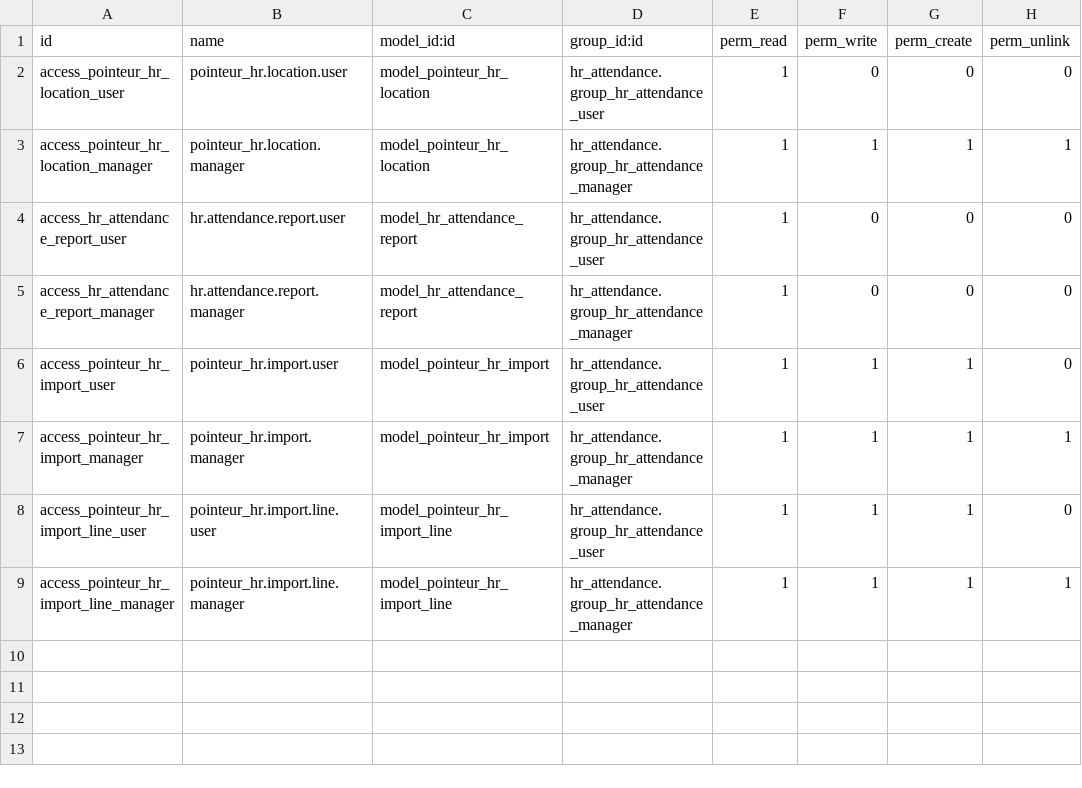
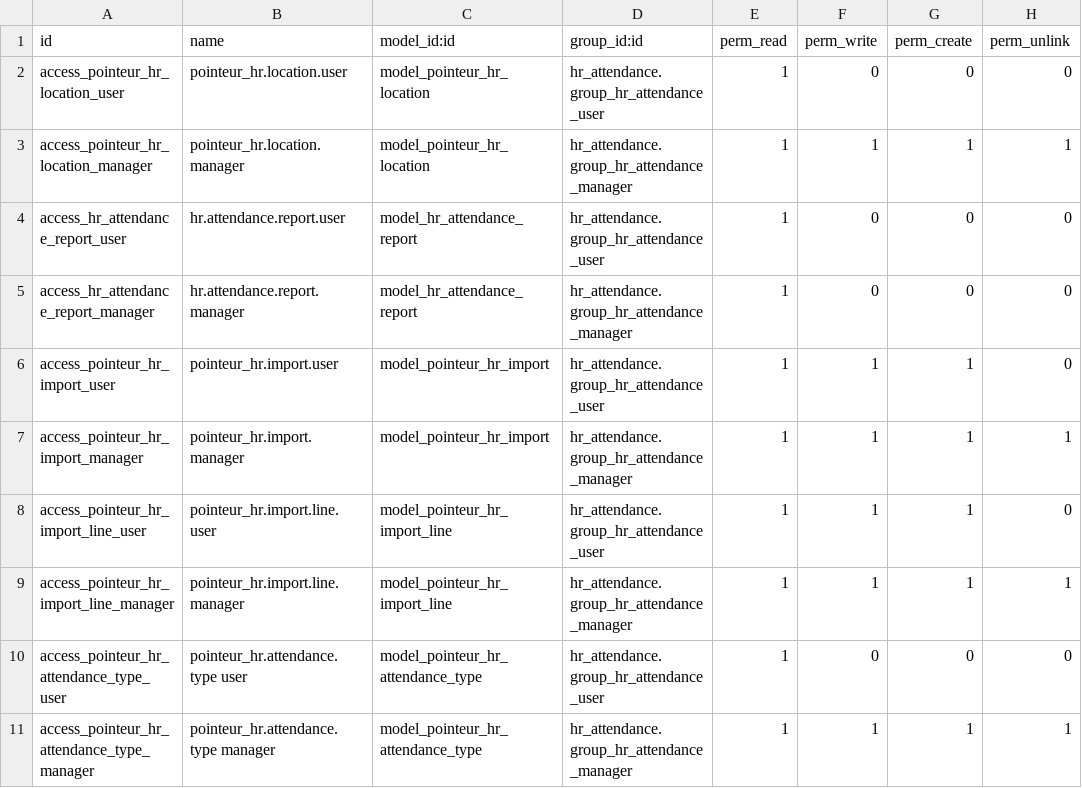
Before and after one commit to Shermine237/fingerprint, a CSV file: security/ir.model.access.csv, drawn as a sheet.

Commit message:
Set type of attendance to many2one

```diff
--- a/security/ir.model.access.csv
+++ b/security/ir.model.access.csv
@@ -9 +9,3 @@ access_pointeur_hr_import_line_user,pointeur_hr.import.line.user,model_pointeur_
 access_pointeur_hr_import_line_manager,pointeur_hr.import.line.manager,model_pointeur_hr_import_line,hr_attendance.group_hr_attendance_manager,1,1,1,1
+access_pointeur_hr_attendance_type_user,pointeur_hr.attendance.type user,model_pointeur_hr_attendance_type,hr_attendance.group_hr_attendance_user,1,0,0,0
+access_pointeur_hr_attendance_type_manager,pointeur_hr.attendance.type manager,model_pointeur_hr_attendance_type,hr_attendance.group_hr_attendance_manager,1,1,1,1
```
Also changed, not shown: 6 other files.
